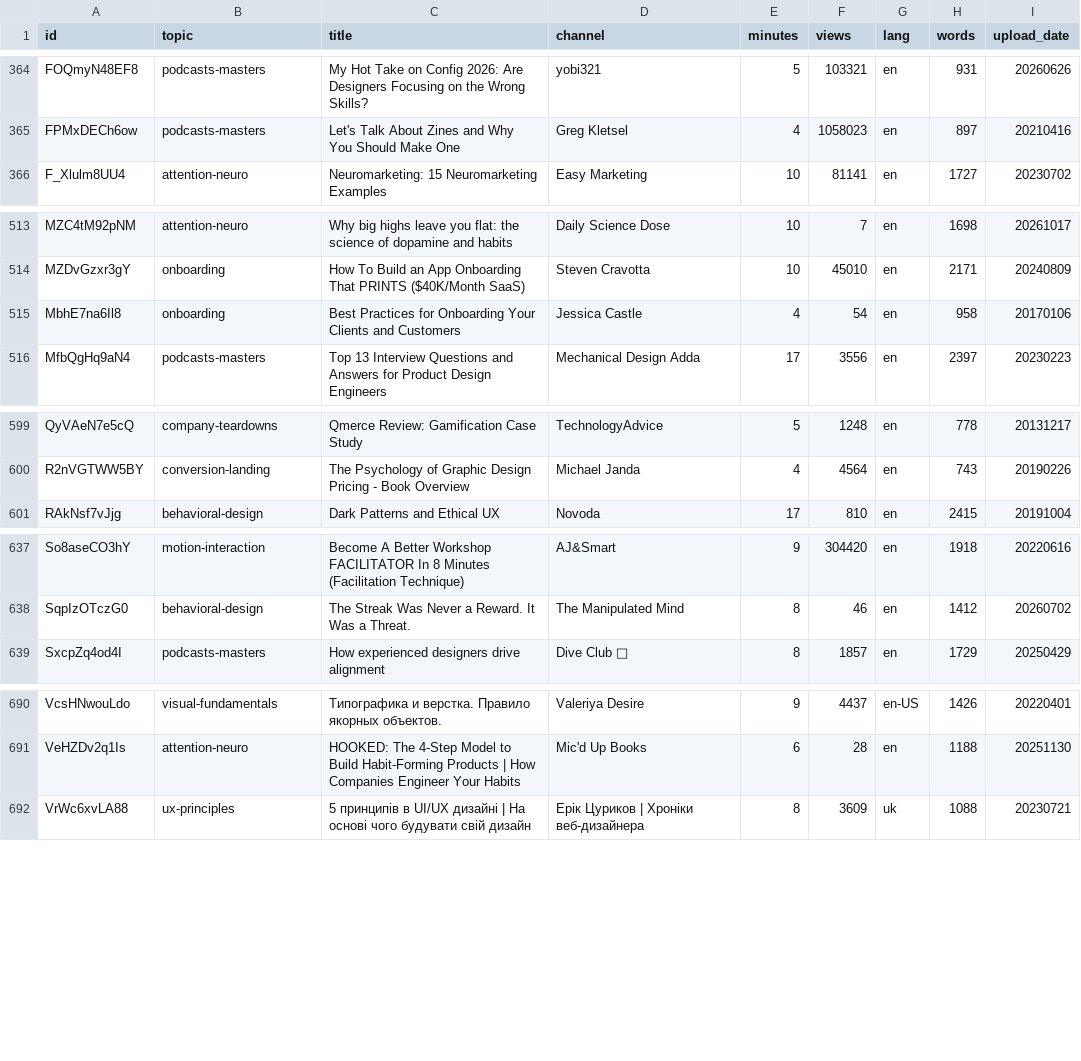
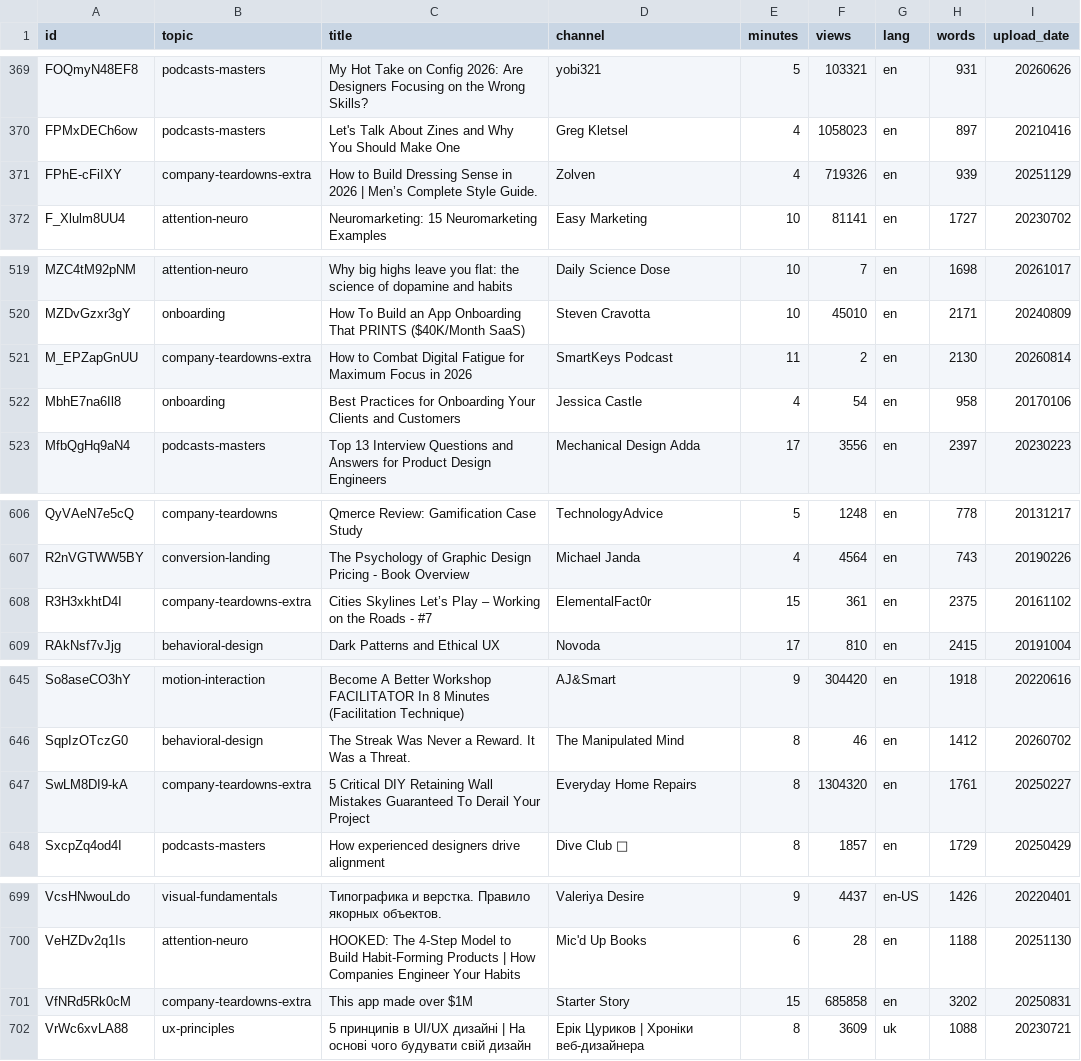
Before and after one commit to hellokittysoullja-bit/youtube_researcher, a TSV file: transcripts/index.tsv, drawn as a sheet; only a part is shown, gaps mark what is left out; the diff covers the shown part only; the diff names each change by its address in the sheet, - before the commit and + after, or states it on an @@ line.

```diff
--- a/transcripts/index.tsv
+++ b/transcripts/index.tsv
+row 371: FPhE-cFiIXY | company-teardowns-extra | How to Build Dressing Sense in 2026 | Men’s Complete Style Guide. | Zolven | 4 | 719326 | en | 939 | 20251129
+row 521: M_EPZapGnUU | company-teardowns-extra | How to Combat Digital Fatigue for Maximum Focus in 2026 | SmartKeys Podcast | 11 | 2 | en | 2130 | 20260814
+row 608: R3H3xkhtD4I | company-teardowns-extra | Cities Skylines Let’s Play – Working on the Roads - #7 | ElementalFact0r | 15 | 361 | en | 2375 | 20161102
+row 647: SwLM8DI9-kA | company-teardowns-extra | 5 Critical DIY Retaining Wall Mistakes Guaranteed To Derail Your Project | Everyday Home Repairs | 8 | 1304320 | en | 1761 | 20250227
+row 701: VfNRd5Rk0cM | company-teardowns-extra | This app made over $1M | Starter Story | 15 | 685858 | en | 3202 | 20250831
```
Also changed, not shown: 15 added rows elsewhere in this file, 38 other files.
